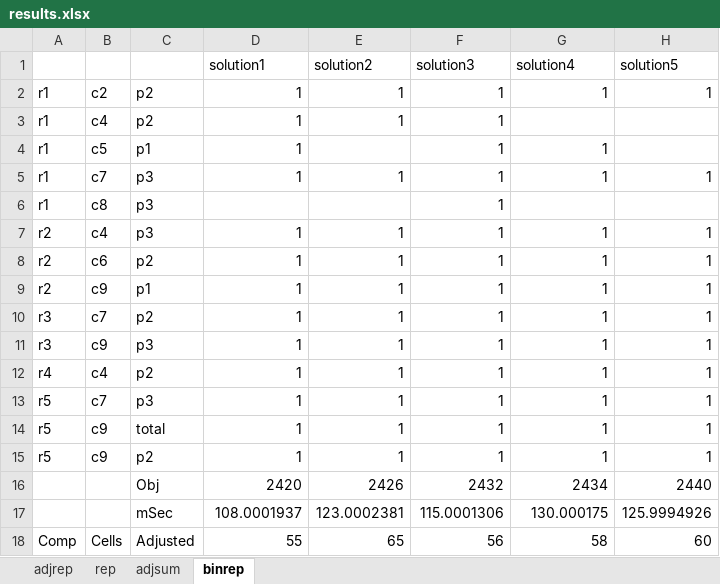
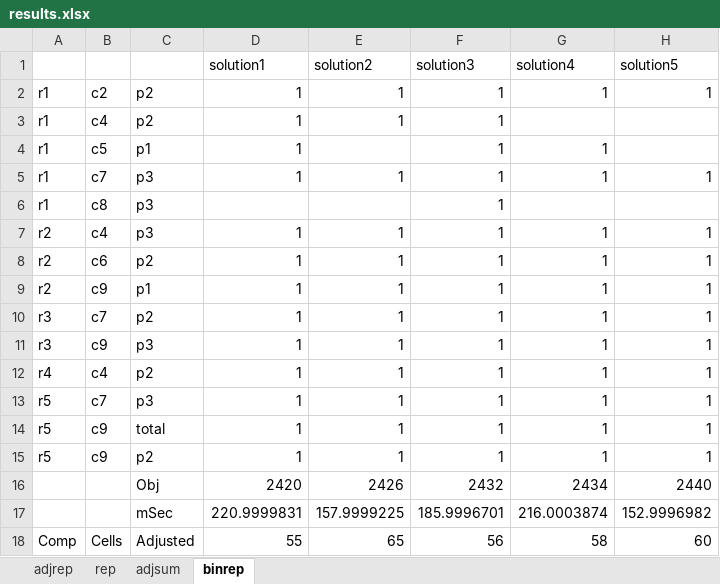
Before and after one commit to GAMS-dev/gamspy-examples, an Excel workbook: models/cta/results.xlsx, sheet binrep, drawn as a sheet; values as stored, in another font and other column widths than the file's, no borders; removed rows and columns are numbered as before the commit, all else as after; the diff names each change by its address in the sheet, - before the commit and + after, or states it on an @@ line.

```diff
--- a/models/cta/results.xlsx (sheet binrep)
+++ b/models/cta/results.xlsx (sheet binrep)
-row 17:  |  | mSec | 108.0001937 | 123.0002381 | 115.0001306 | 130.000175 | 125.9994926
+row 17:  |  | mSec | 220.9999831 | 157.9999225 | 185.9996701 | 216.0003874 | 152.9996982
```
Also changed, not shown: 2 other files.
